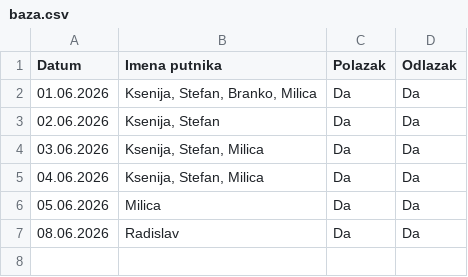
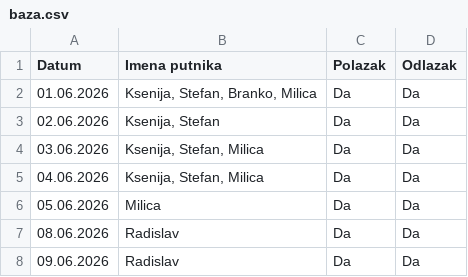
Before and after one commit to GeorgeTheGallant/TravelMB, a CSV file: baza.csv, drawn as a sheet.

Commit message:
Automatsko osvežavanje baze putnika

```diff
--- a/baza.csv
+++ b/baza.csv
@@ -7 +7,2 @@ Datum,Imena putnika,Polazak,Odlazak
 08.06.2026,Radislav,Da,Da
+09.06.2026,Radislav,Da,Da
```
